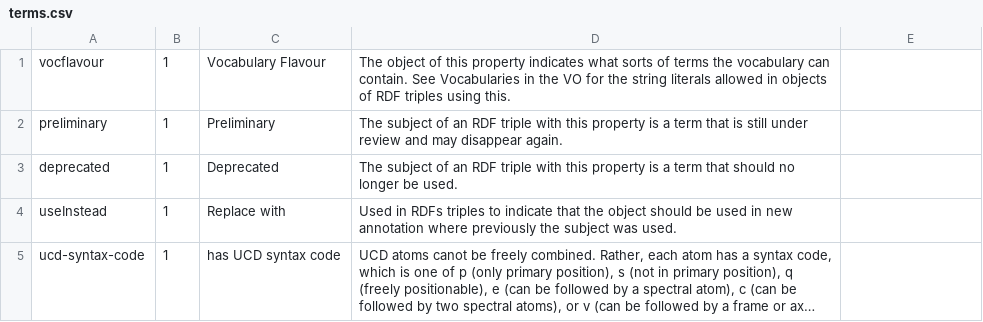
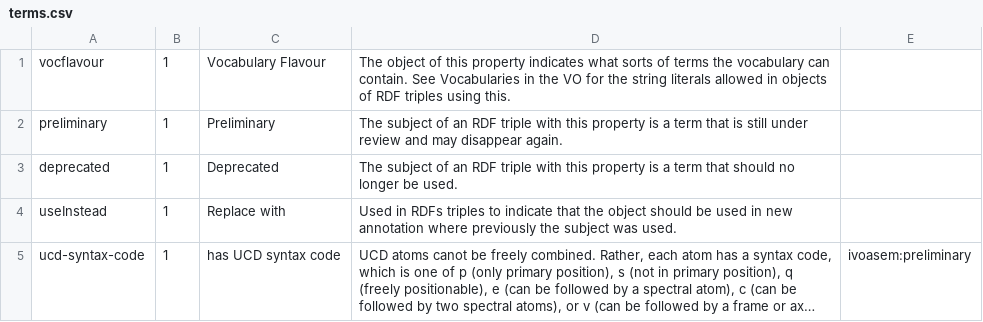
Before and after one commit to ivoa-std/Vocabularies, a CSV file: ivoasem/terms.csv, drawn as a sheet; long unchanged cells end in …; the diff names each change by its address in the sheet, - before the commit and + after, or states it on an @@ line.

Commit message:
add ;ivoasem:preliminary
add ;ivoasem:preliminary

```diff
--- a/ivoasem/terms.csv
+++ b/ivoasem/terms.csv
-E5: (empty)
+E5: ivoasem:preliminary
```
